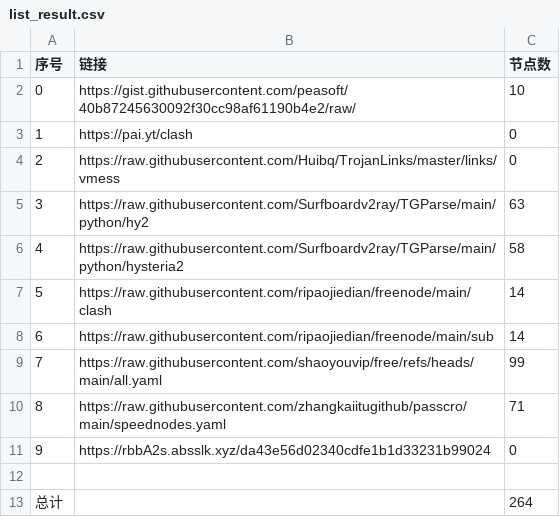
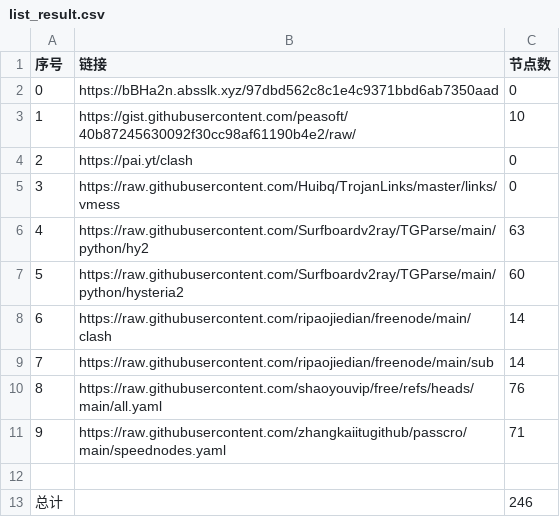
Before and after one commit to Rygtx/NoMoreWalls, a CSV file: list_result.csv, drawn as a sheet; removed rows and columns are numbered as before the commit, all else as after; the diff names each change by its address in the sheet, - before the commit and + after, or states it on an @@ line.

```diff
--- a/list_result.csv
+++ b/list_result.csv
+row 2: 0 | https://bBHa2n.absslk.xyz/97dbd562c8c1e4c9371bbd6ab7350aad | 0
@@ column A (序号) renumbered between rows 3 and 11 @@
-C7 (节点数): 58
+C7 (节点数): 60
-C10 (节点数): 99
+C10 (节点数): 76
-row 11: 9 | https://rbbA2s.absslk.xyz/da43e56d02340cdfe1b1d33231b99024 | 0
-C13 (节点数): 264
+C13 (节点数): 246
```
Also changed, not shown: 29 other files.
